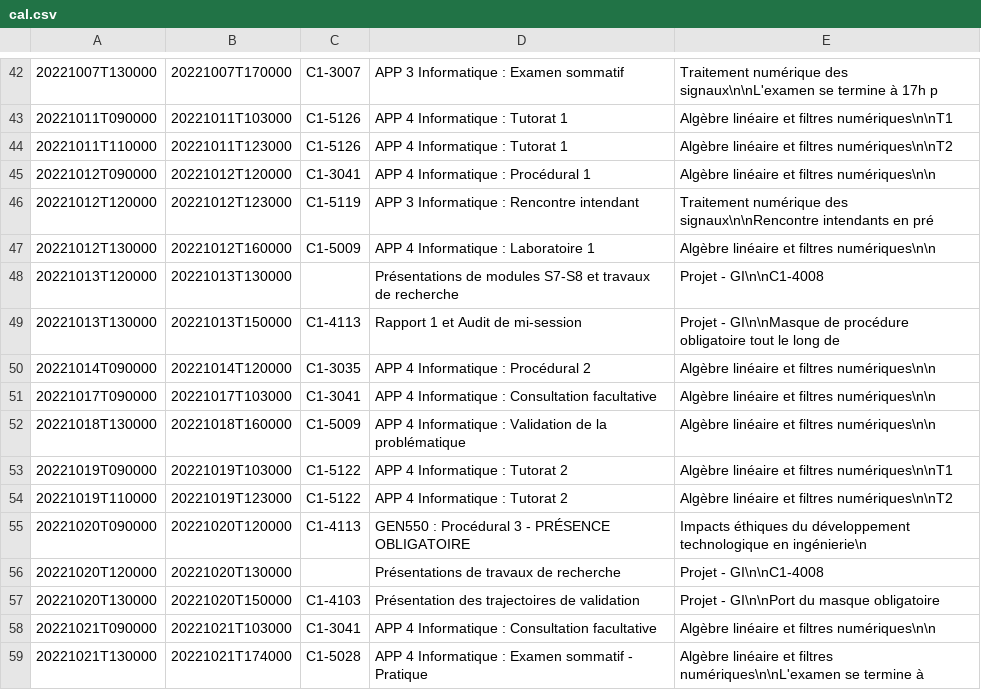
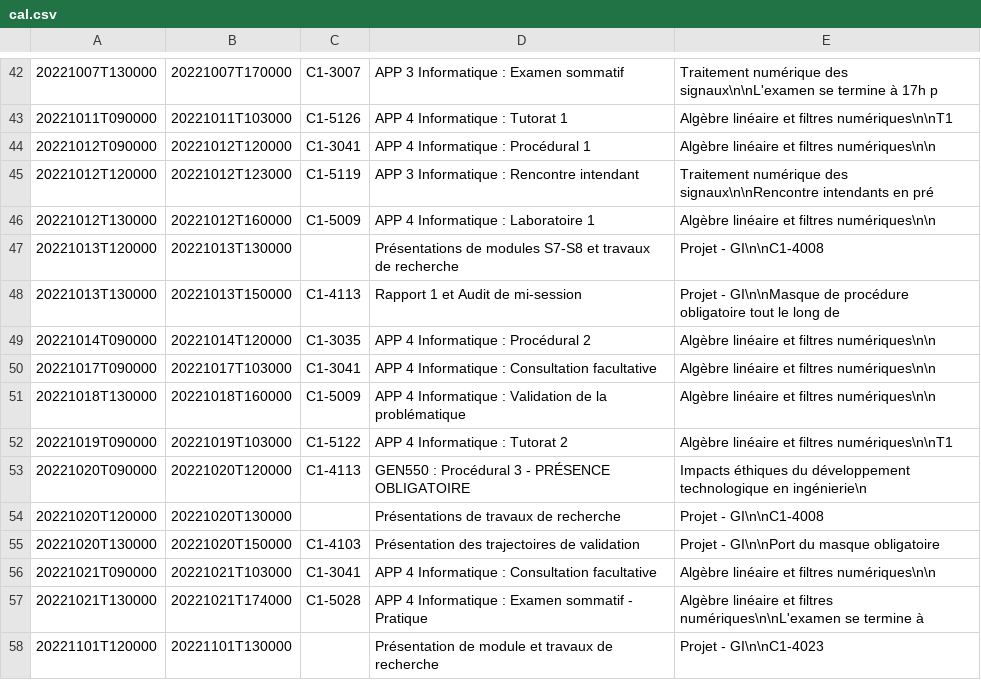
Before and after one commit to mdaoustUdeS/gegi-horarius, a CSV file: data/cal.csv, drawn as a sheet; only a part is shown, gaps mark what is left out; the shorter side is filled out with more unchanged rows; the diff names each change by its address in the sheet, - before the commit and + after, or states it on an @@ line.

```diff
--- a/data/cal.csv
+++ b/data/cal.csv
-row 44: 20221011T110000 | 20221011T123000 | C1-5126 | APP 4 Informatique : Tutorat 1 | Algèbre linéaire et filtres numériques\n\nT2
-row 54: 20221019T110000 | 20221019T123000 | C1-5122 | APP 4 Informatique : Tutorat 2 | Algèbre linéaire et filtres numériques\n\nT2
```
